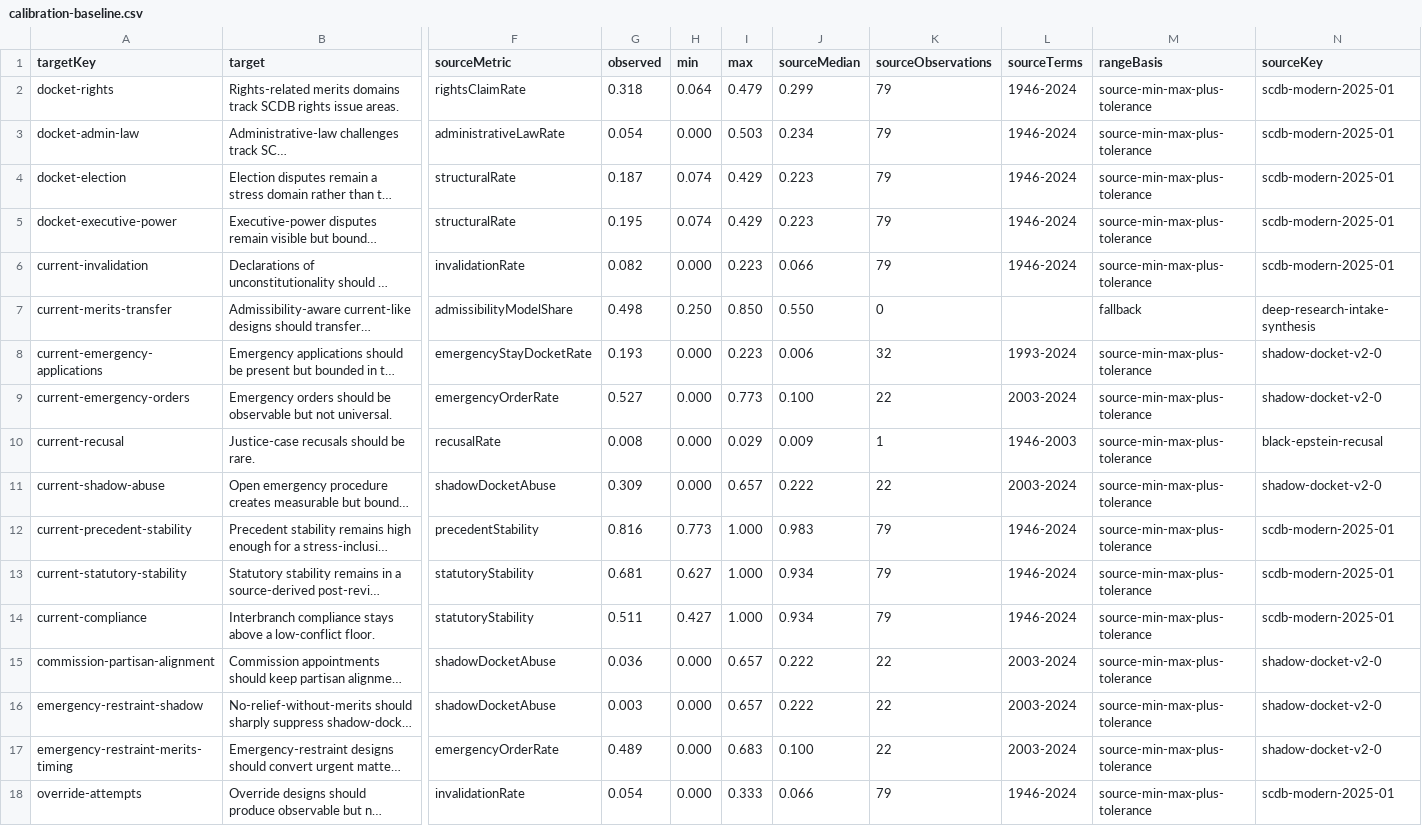
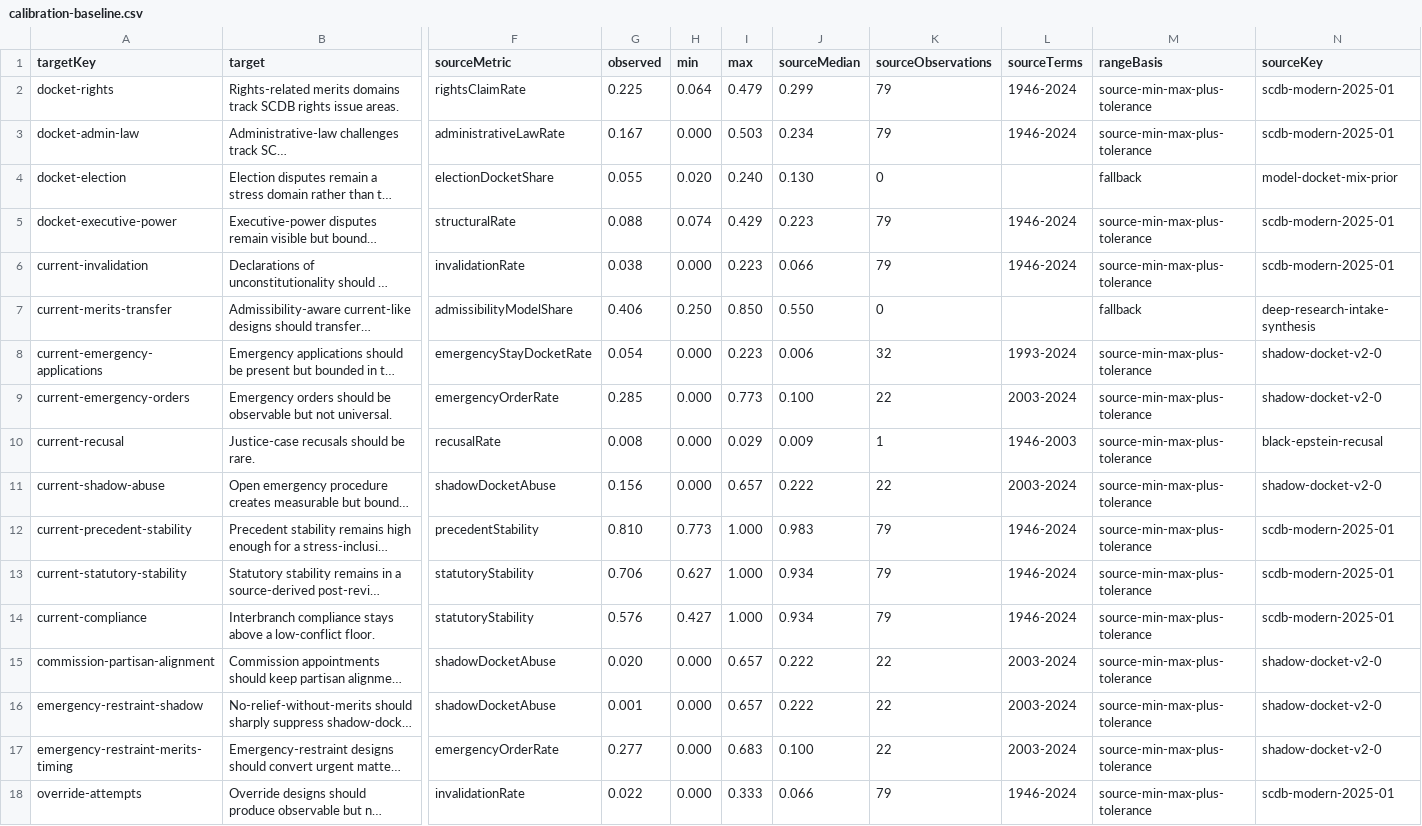
Before and after one commit to Jacoba1100254352/supreme-court-simulator-design, a CSV file: reports/calibration-baseline.csv, drawn as a sheet; only a part is shown, gaps mark what is left out; long unchanged cells end in …; the diff names each change by its address in the sheet, - before the commit and + after, or states it on an @@ line.

```diff
--- a/reports/calibration-baseline.csv
+++ b/reports/calibration-baseline.csv
-G2 (observed): 0.318
+G2 (observed): 0.225
-G3 (observed): 0.054
+G3 (observed): 0.167
-F4 (sourceMetric): structuralRate
+F4 (sourceMetric): electionDocketShare
-G4 (observed): 0.187
+G4 (observed): 0.055
-H4 (min): 0.074
+H4 (min): 0.020
-I4 (max): 0.429
+I4 (max): 0.240
-J4 (sourceMedian): 0.223
+J4 (sourceMedian): 0.130
-K4 (sourceObservations): 79
+K4 (sourceObservations): 0
-L4 (sourceTerms): 1946-2024
+L4 (sourceTerms): (empty)
-M4 (rangeBasis): source-min-max-plus-tolerance
+M4 (rangeBasis): fallback
-N4 (sourceKey): scdb-modern-2025-01
+N4 (sourceKey): model-docket-mix-prior
-G5 (observed): 0.195
+G5 (observed): 0.088
-G6 (observed): 0.082
+G6 (observed): 0.038
-G7 (observed): 0.498
+G7 (observed): 0.406
-G8 (observed): 0.193
+G8 (observed): 0.054
-G9 (observed): 0.527
+G9 (observed): 0.285
-G11 (observed): 0.309
+G11 (observed): 0.156
-G12 (observed): 0.816
+G12 (observed): 0.810
-G13 (observed): 0.681
+G13 (observed): 0.706
-G14 (observed): 0.511
+G14 (observed): 0.576
-G15 (observed): 0.036
+G15 (observed): 0.020
-G16 (observed): 0.003
+G16 (observed): 0.001
-G17 (observed): 0.489
+G17 (observed): 0.277
-G18 (observed): 0.054
+G18 (observed): 0.022
```
Also changed, not shown: reports/legislative-family-comparison-v3.csv, reports/manipulation-stress-v2.csv, 32 other files.
